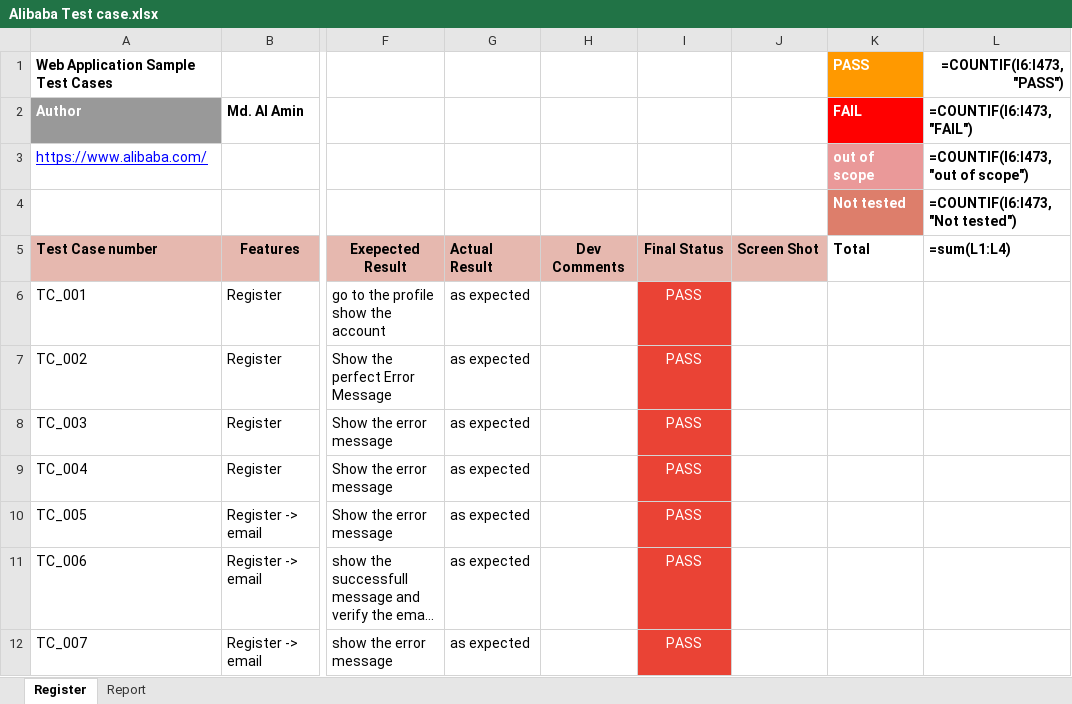
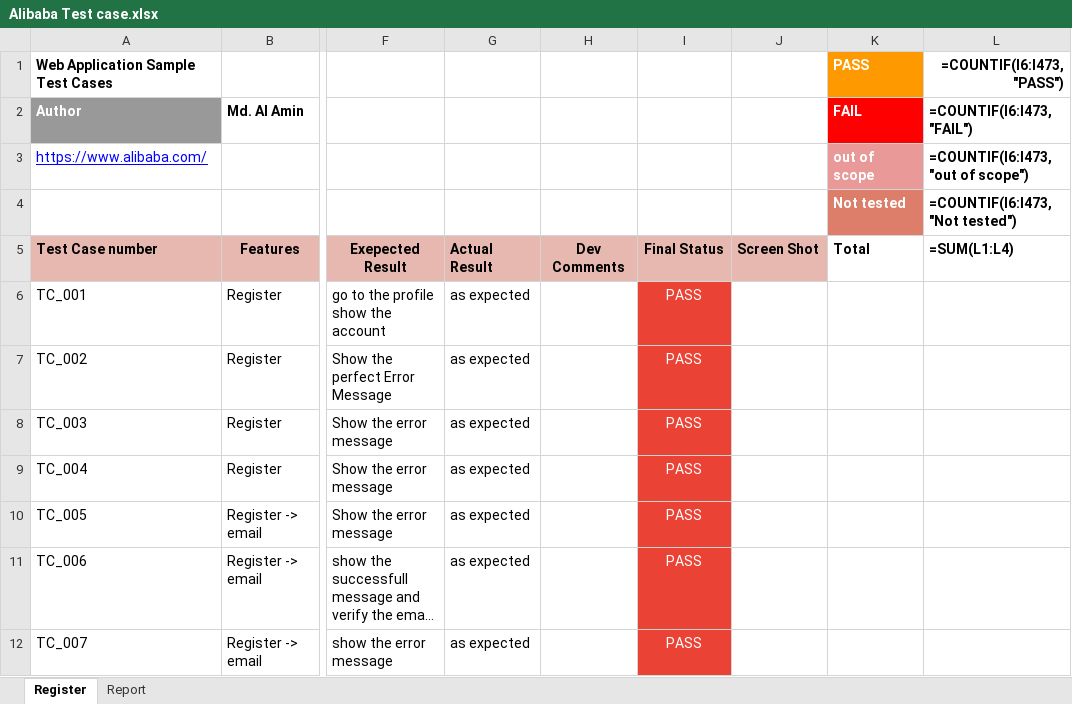
Before and after one commit to alamin937/Alibaba-test-case, an Excel workbook: Alibaba Test case.xlsx, sheet Register, drawn as a sheet; only a part is shown, gaps mark what is left out; long unchanged cells end in …; values as stored, in another font and other column widths than the file's, no borders; formulas are shown in place of their values; charts and pictures not drawn; the diff names each change by its address in the sheet, - before the commit and + after, or states it on an @@ line.

Commit message:
update

```diff
--- a/Alibaba Test case.xlsx (sheet Register)
+++ b/Alibaba Test case.xlsx (sheet Register)
-L5 (=COUNTIF(I6:I473, "FAIL")): =sum(L1:L4)
+L5 (=COUNTIF(I6:I473, "FAIL")): =SUM(L1:L4)
```
Also changed, not shown: charts or pictures.
